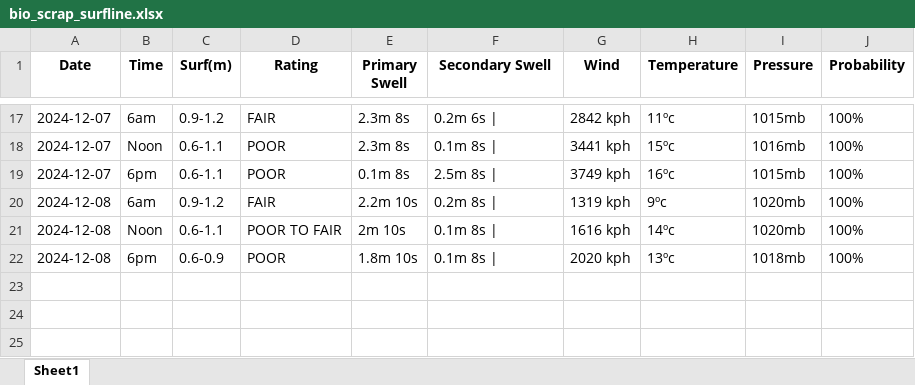
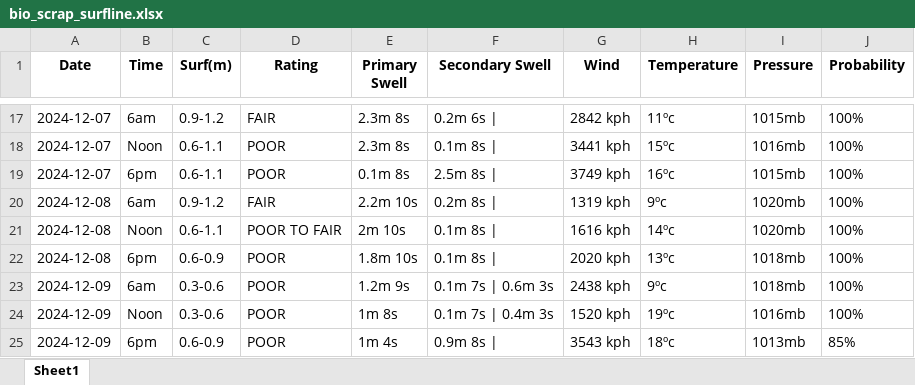
Before and after one commit to Dantelarroy/surf-prediction-project, an Excel workbook: data/bio_scrap_surfline.xlsx, sheet Sheet1, drawn as a sheet; only a part is shown, gaps mark what is left out; values as stored, in another font and other column widths than the file's, no borders; the diff names each change by its address in the sheet, - before the commit and + after, or states it on an @@ line.

```diff
--- a/data/bio_scrap_surfline.xlsx (sheet Sheet1)
+++ b/data/bio_scrap_surfline.xlsx (sheet Sheet1)
+row 23: 2024-12-09 | 6am | 0.3-0.6 | POOR | 1.2m 9s | 0.1m 7s | 0.6m 3s | 2438 kph | 9ºc | 1018mb | 100%
+row 24: 2024-12-09 | Noon | 0.3-0.6 | POOR | 1m 8s | 0.1m 7s | 0.4m 3s | 1520 kph | 19ºc | 1016mb | 100%
+row 25: 2024-12-09 | 6pm | 0.6-0.9 | POOR | 1m 4s | 0.9m 8s | | 3543 kph | 18ºc | 1013mb | 85%
```
Also changed, not shown: data/bio_pysurfline.xlsx, data/pg_pysurfline.xlsx, 10 other files.
